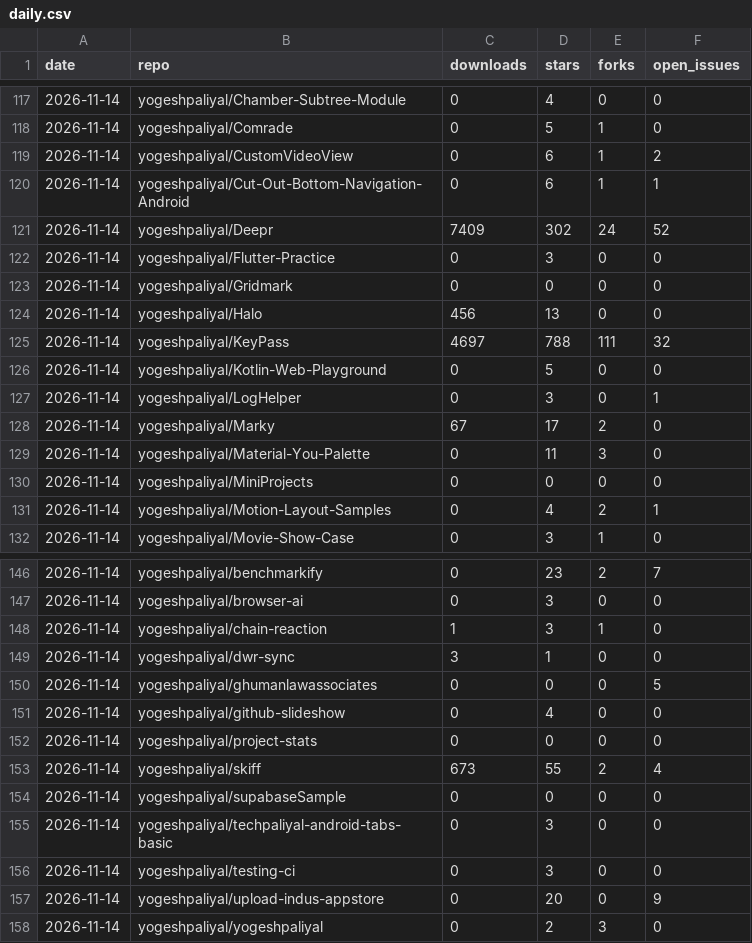
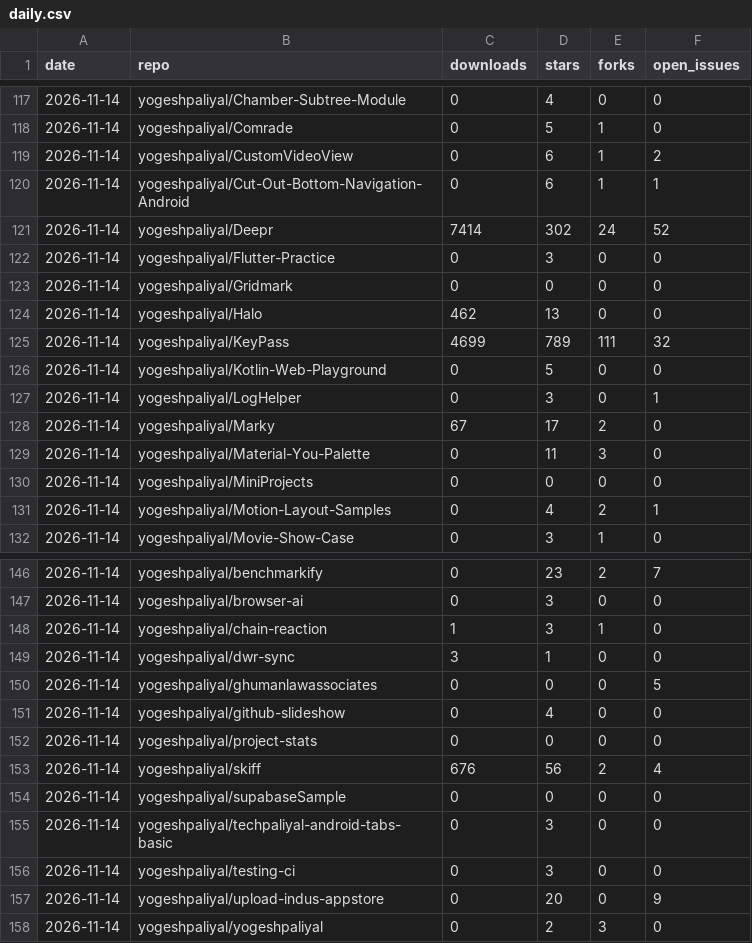
Before and after one commit to yogeshpaliyal/project-stats, a CSV file: daily.csv, drawn as a sheet; only a part is shown, gaps mark what is left out.

```diff
--- a/daily.csv
+++ b/daily.csv
@@ -120,7 +120,7 @@ date,repo,downloads,stars,forks,open_issues
 2026-11-14,yogeshpaliyal/Cut-Out-Bottom-Navigation-Android,0,6,1,1
-2026-11-14,yogeshpaliyal/Deepr,7409,302,24,52
+2026-11-14,yogeshpaliyal/Deepr,7414,302,24,52
 2026-11-14,yogeshpaliyal/Flutter-Practice,0,3,0,0
 2026-11-14,yogeshpaliyal/Gridmark,0,0,0,0
-2026-11-14,yogeshpaliyal/Halo,456,13,0,0
-2026-11-14,yogeshpaliyal/KeyPass,4697,788,111,32
+2026-11-14,yogeshpaliyal/Halo,462,13,0,0
+2026-11-14,yogeshpaliyal/KeyPass,4699,789,111,32
 2026-11-14,yogeshpaliyal/Kotlin-Web-Playground,0,5,0,0
@@ -152,3 +152,3 @@ date,repo,downloads,stars,forks,open_issues
 2026-11-14,yogeshpaliyal/project-stats,0,0,0,0
-2026-11-14,yogeshpaliyal/skiff,673,55,2,4
+2026-11-14,yogeshpaliyal/skiff,676,56,2,4
 2026-11-14,yogeshpaliyal/supabaseSample,0,0,0,0
```
Also changed, not shown: assets.csv, releases_daily.csv, 9 other files.
